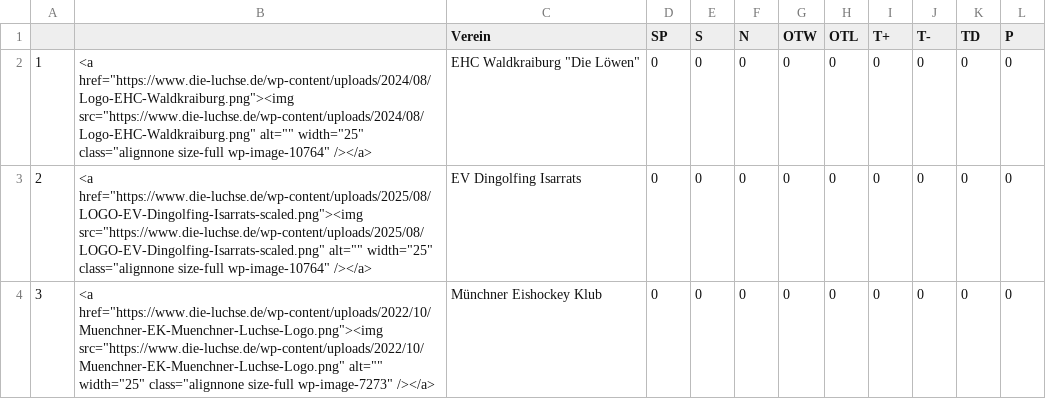
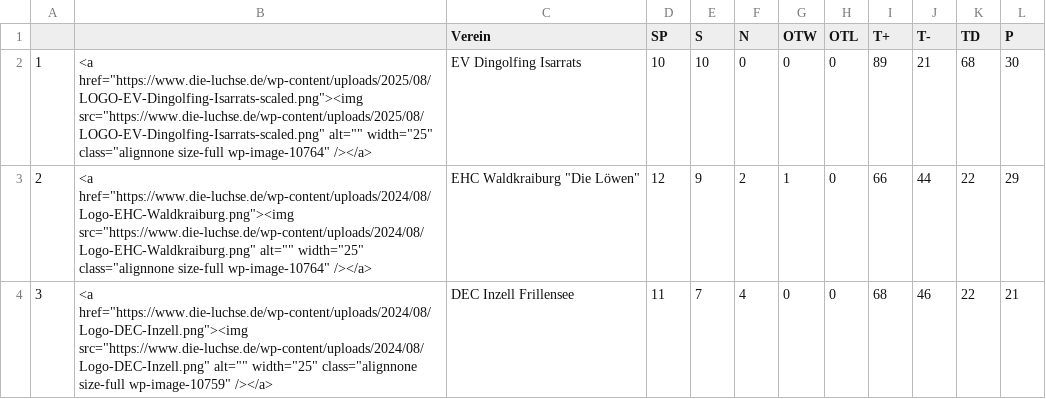
Before and after one commit to lpkiemes/mek-autotabelle, a CSV file: tabelle_U15.csv, drawn as a sheet; only a part is shown; the diff covers the shown part only.

```diff
--- a/tabelle_U15.csv
+++ b/tabelle_U15.csv
@@ -1,4 +1,4 @@
 ,,Verein,SP,S,N,OTW,OTL,T+,T-,TD,P
-1,"<a href=""https://www.die-luchse.de/wp-content/uploads/2024/08/Logo-EHC-Waldkraiburg.png""><img src=""https://www.die-luchse.de/wp-content/uploads/2024/08/Logo-EHC-Waldkraiburg.png"" alt="""" width=""25"" class=""alignnone size-full wp-image-10764"" /></a>","EHC Waldkraiburg ""Die Löwen""",0,0,0,0,0,0,0,0,0
-2,"<a href=""https://www.die-luchse.de/wp-content/uploads/2025/08/LOGO-EV-Dingolfing-Isarrats-scaled.png""><img src=""https://www.die-luchse.de/wp-content/uploads/2025/08/LOGO-EV-Dingolfing-Isarrats-scaled.png"" alt="""" width=""25"" class=""alignnone size-full wp-image-10764"" /></a>",EV Dingolfing Isarrats,0,0,0,0,0,0,0,0,0
-3,"<a href=""https://www.die-luchse.de/wp-content/uploads/2022/10/Muenchner-EK-Muenchner-Luchse-Logo.png""><img src=""https://www.die-luchse.de/wp-content/uploads/2022/10/Muenchner-EK-Muenchner-Luchse-Logo.png"" alt="""" width=""25"" class=""alignnone size-full wp-image-7273"" /></a>",Münchner Eishockey Klub,0,0,0,0,0,0,0,0,0
+1,"<a href=""https://www.die-luchse.de/wp-content/uploads/2025/08/LOGO-EV-Dingolfing-Isarrats-scaled.png""><img src=""https://www.die-luchse.de/wp-content/uploads/2025/08/LOGO-EV-Dingolfing-Isarrats-scaled.png"" alt="""" width=""25"" class=""alignnone size-full wp-image-10764"" /></a>",EV Dingolfing Isarrats,10,10,0,0,0,89,21,68,30
+2,"<a href=""https://www.die-luchse.de/wp-content/uploads/2024/08/Logo-EHC-Waldkraiburg.png""><img src=""https://www.die-luchse.de/wp-content/uploads/2024/08/Logo-EHC-Waldkraiburg.png"" alt="""" width=""25"" class=""alignnone size-full wp-image-10764"" /></a>","EHC Waldkraiburg ""Die Löwen""",12,9,2,1,0,66,44,22,29
+3,"<a href=""https://www.die-luchse.de/wp-content/uploads/2024/08/Logo-DEC-Inzell.png""><img src=""https://www.die-luchse.de/wp-content/uploads/2024/08/Logo-DEC-Inzell.png"" alt="""" width=""25"" class=""alignnone size-full wp-image-10759"" /></a>",DEC Inzell Frillensee,11,7,4,0,0,68,46,22,21
```
Also changed, not shown: 33 edited cells elsewhere in this file, tabelle_U13.csv.
